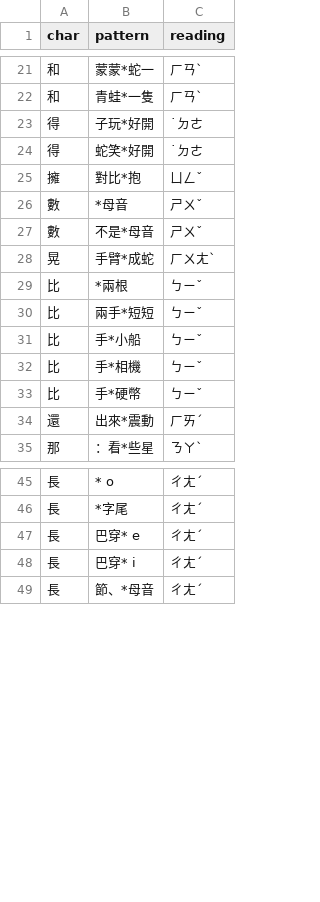
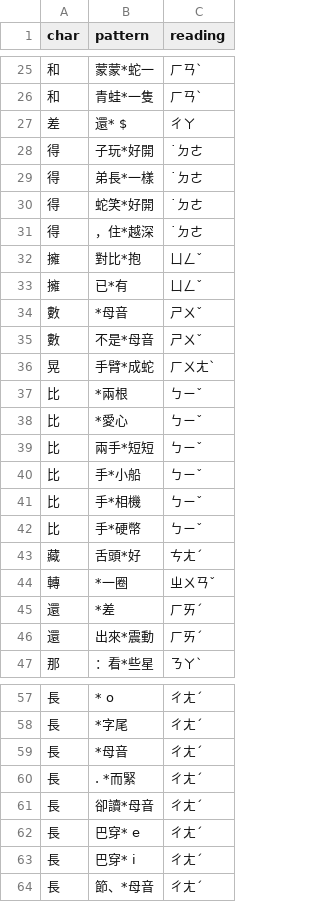
Before and after one commit to hswenforwork/phonics-classroom, a CSV file: data/zhuyin-fix.csv, drawn as a sheet; only a part is shown, gaps mark what is left out; the diff covers the shown part only.

```diff
--- a/data/zhuyin-fix.csv
+++ b/data/zhuyin-fix.csv
@@ -22,5 +26,9 @@
 和,青蛙*一隻,ㄏㄢˋ
+差,還* $,ㄔㄚ
 得,子玩*好開,˙ㄉㄜ
+得,弟長*一樣,˙ㄉㄜ
 得,蛇笑*好開,˙ㄉㄜ
+得,，住*越深,˙ㄉㄜ
 擁,對比*抱,ㄩㄥˇ
+擁,已*有,ㄩㄥˇ
 數,*母音,ㄕㄨˇ
@@ -29,2 +37,3 @@
 比,*兩根,ㄅㄧˇ
+比,*愛心,ㄅㄧˇ
 比,兩手*短短,ㄅㄧˇ
@@ -33,2 +42,5 @@
 比,手*硬幣,ㄅㄧˇ
+藏,舌頭*好,ㄘㄤˊ
+轉,*一圈,ㄓㄨㄢˇ
+還,*差 ,ㄏㄞˊ
 還,出來*震動,ㄏㄞˊ
@@ -46,2 +58,5 @@
 長,*字尾,ㄔㄤˊ
+長,*母音,ㄔㄤˊ
+長,. *而緊,ㄔㄤˊ
+長,卻讀*母音,ㄔㄤˊ
 長,巴穿* e,ㄔㄤˊ
```
Also changed, not shown: 4 added rows elsewhere in this file.
